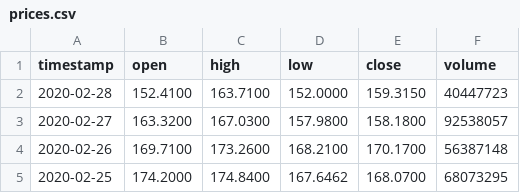
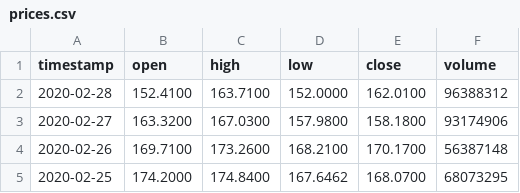
Before and after one commit to tatsukiKikugawa/robo-advisor, a CSV file: data/prices.csv, drawn as a sheet; only a part is shown.

```diff
--- a/data/prices.csv
+++ b/data/prices.csv
@@ -1,4 +1,4 @@
 timestamp,open,high,low,close,volume
-2020-02-28,152.4100,163.7100,152.0000,159.3150,40447723
-2020-02-27,163.3200,167.0300,157.9800,158.1800,92538057
+2020-02-28,152.4100,163.7100,152.0000,162.0100,96388312
+2020-02-27,163.3200,167.0300,157.9800,158.1800,93174906
 2020-02-26,169.7100,173.2600,168.2100,170.1700,56387148
```
Also changed, not shown: 1 other file.
